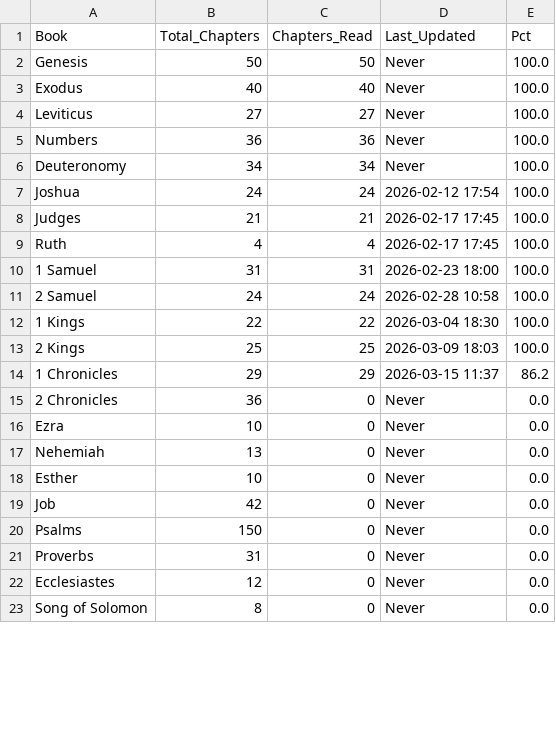
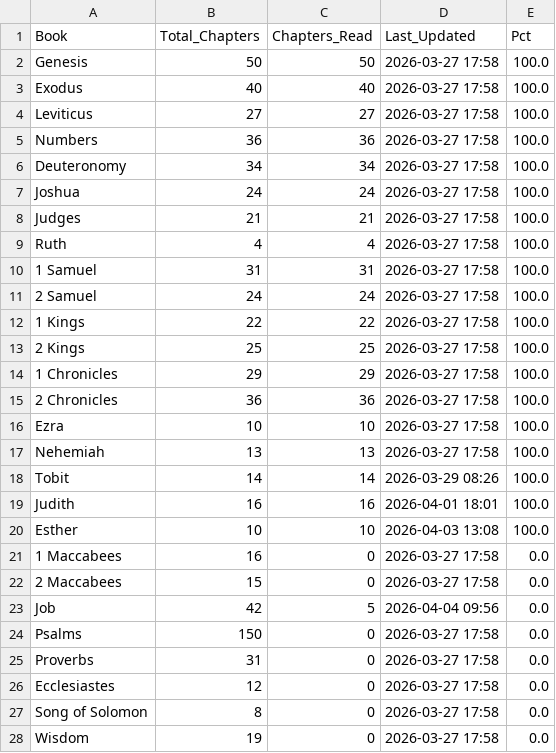
Before and after one commit to LeonardSuares/daily-reading-tracker, a CSV file: bible_canonical_progress.csv, drawn as a sheet; only a part is shown; the diff covers the shown part only.

```diff
--- a/bible_canonical_progress.csv
+++ b/bible_canonical_progress.csv
@@ -1,23 +1,28 @@
 Book,Total_Chapters,Chapters_Read,Last_Updated,Pct
-Genesis,50,50,Never,100.0
-Exodus,40,40,Never,100.0
-Leviticus,27,27,Never,100.0
-Numbers,36,36,Never,100.0
-Deuteronomy,34,34,Never,100.0
-Joshua,24,24,2026-02-12 17:54,100.0
-Judges,21,21,2026-02-17 17:45,100.0
-Ruth,4,4,2026-02-17 17:45,100.0
-1 Samuel,31,31,2026-02-23 18:00,100.0
-2 Samuel,24,24,2026-02-28 10:58,100.0
-1 Kings,22,22,2026-03-04 18:30,100.0
-2 Kings,25,25,2026-03-09 18:03,100.0
-1 Chronicles,29,29,2026-03-15 11:37,86.2
-2 Chronicles,36,0,Never,0.0
-Ezra,10,0,Never,0.0
-Nehemiah,13,0,Never,0.0
-Esther,10,0,Never,0.0
-Job,42,0,Never,0.0
-Psalms,150,0,Never,0.0
-Proverbs,31,0,Never,0.0
-Ecclesiastes,12,0,Never,0.0
-Song of Solomon,8,0,Never,0.0
+Genesis,50,50,2026-03-27 17:58,100.0
+Exodus,40,40,2026-03-27 17:58,100.0
+Leviticus,27,27,2026-03-27 17:58,100.0
+Numbers,36,36,2026-03-27 17:58,100.0
+Deuteronomy,34,34,2026-03-27 17:58,100.0
+Joshua,24,24,2026-03-27 17:58,100.0
+Judges,21,21,2026-03-27 17:58,100.0
+Ruth,4,4,2026-03-27 17:58,100.0
+1 Samuel,31,31,2026-03-27 17:58,100.0
+2 Samuel,24,24,2026-03-27 17:58,100.0
+1 Kings,22,22,2026-03-27 17:58,100.0
+2 Kings,25,25,2026-03-27 17:58,100.0
+1 Chronicles,29,29,2026-03-27 17:58,100.0
+2 Chronicles,36,36,2026-03-27 17:58,100.0
+Ezra,10,10,2026-03-27 17:58,100.0
+Nehemiah,13,13,2026-03-27 17:58,100.0
+Tobit,14,14,2026-03-29 08:26,100.0
+Judith,16,16,2026-04-01 18:01,100.0
+Esther,10,10,2026-04-03 13:08,100.0
+1 Maccabees,16,0,2026-03-27 17:58,0.0
+2 Maccabees,15,0,2026-03-27 17:58,0.0
+Job,42,5,2026-04-04 09:56,0.0
+Psalms,150,0,2026-03-27 17:58,0.0
+Proverbs,31,0,2026-03-27 17:58,0.0
+Ecclesiastes,12,0,2026-03-27 17:58,0.0
+Song of Solomon,8,0,2026-03-27 17:58,0.0
+Wisdom,19,0,2026-03-27 17:58,0.0
```
Also changed, not shown: 2 added rows and 45 edited cells elsewhere in this file, bible_reading_plan.csv, user_progress.csv, 5 other files.
